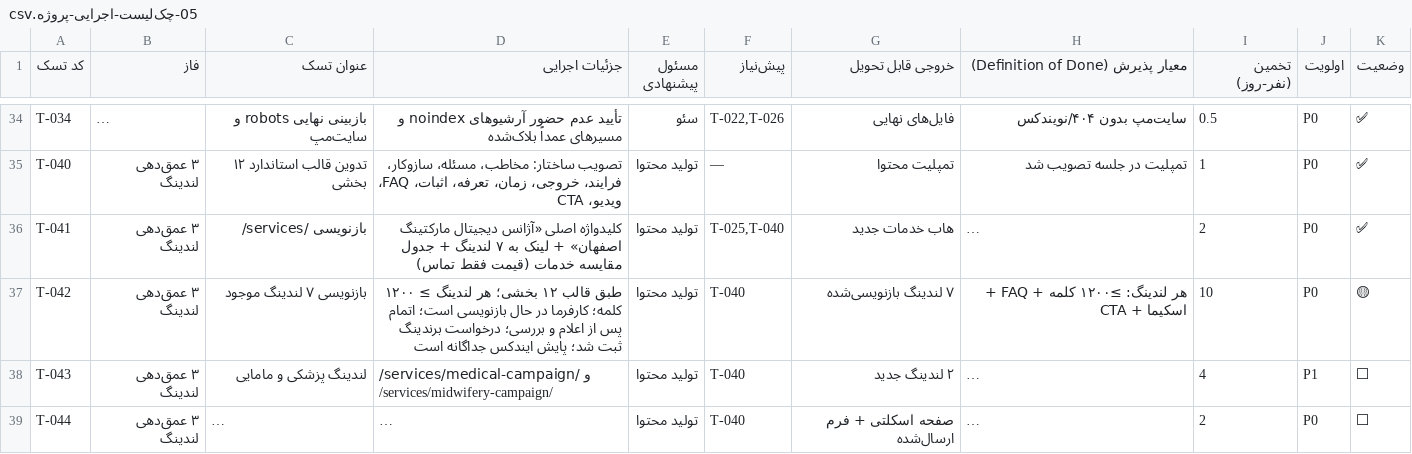
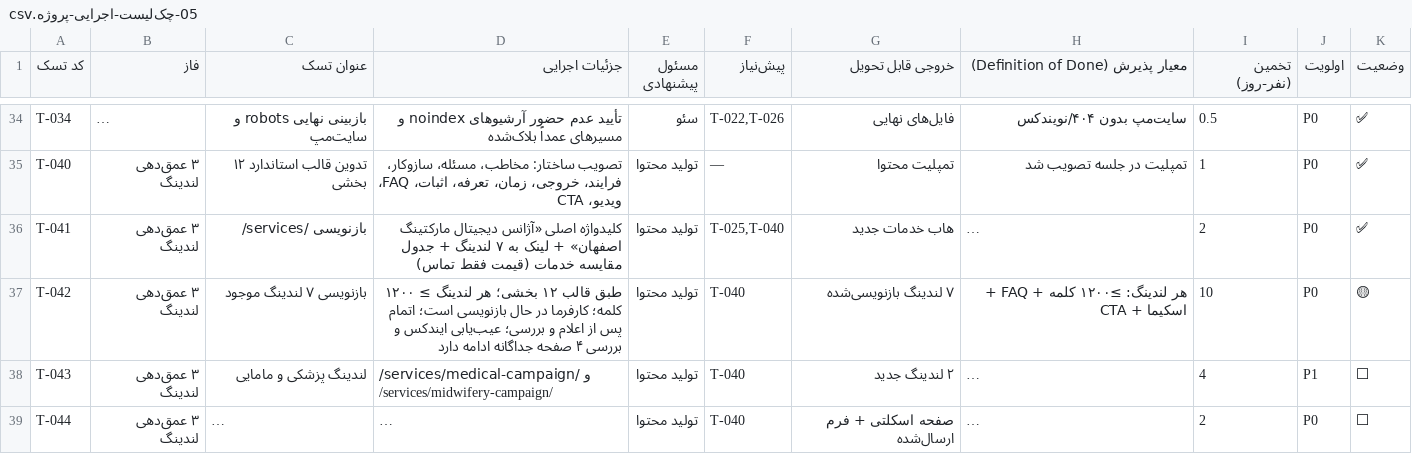
Before and after one commit to im-jvd2/MS-RB, a CSV file: docs/05-چک‌لیست-اجرایی-پروژه.csv, drawn as a sheet; only a part is shown, gaps mark what is left out; long unchanged cells end in …; the diff names each change by its address in the sheet, - before the commit and + after, or states it on an @@ line.

Commit message:
docs: پیگیری مشکل ایندکس صفحات خدماتی
Co-authored-by: arena-agent <297053741+arena-agent@users.noreply.github.com>

```diff
--- a/docs/05-چک‌لیست-اجرایی-پروژه.csv
+++ b/docs/05-چک‌لیست-اجرایی-پروژه.csv
-D37 (جزئیات اجرایی): …و بررسی؛ درخواست برندینگ ثبت شد؛ پایش ایندکس جداگانه است
+D37 (جزئیات اجرایی): …و بررسی؛ عیب‌یابی ایندکس و بررسی ۴ صفحه جداگانه ادامه دارد
```
Also changed, not shown: 3 other files.
